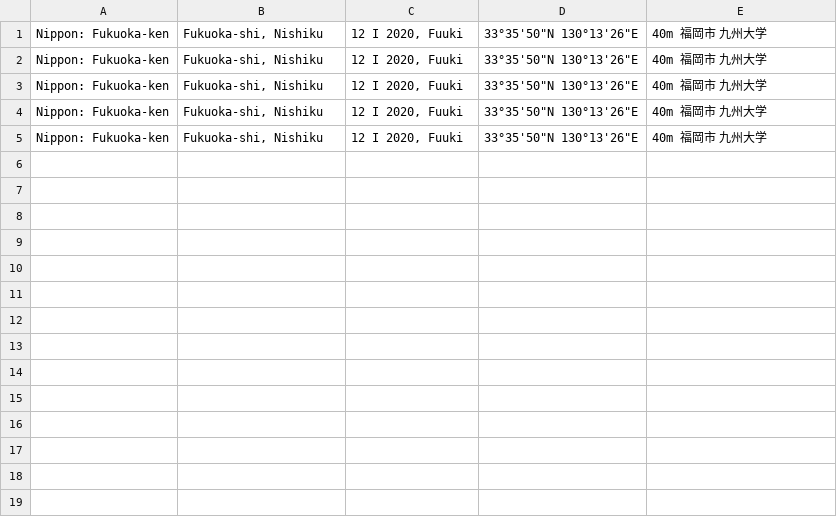
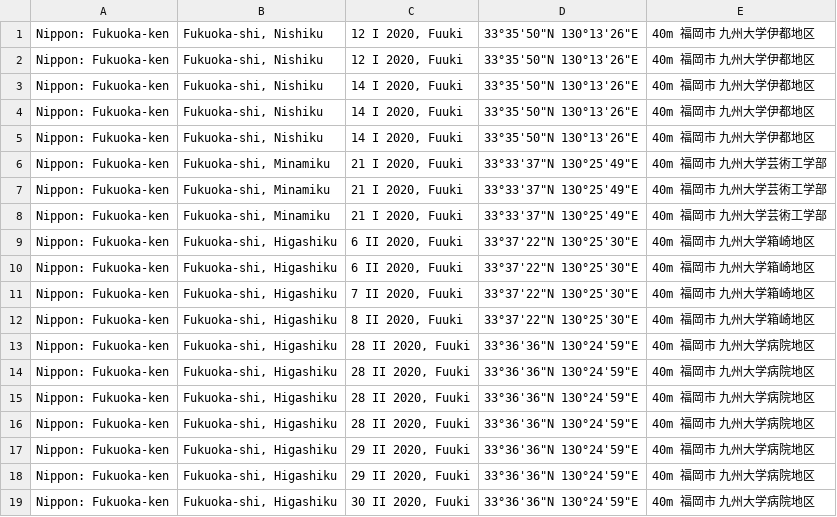
Before and after one commit to fuuki/label-generator, a CSV file: instructions/sample_file.csv, drawn as a sheet.

```diff
--- a/instructions/sample_file.csv
+++ b/instructions/sample_file.csv
@@ -1,5 +1,19 @@
-Nippon: Fukuoka-ken,"Fukuoka-shi, Nishiku","12 I 2020, Fuuki","33°35'50""N 130°13'26""E",40m 福岡市 九州大学
-Nippon: Fukuoka-ken,"Fukuoka-shi, Nishiku","12 I 2020, Fuuki","33°35'50""N 130°13'26""E",40m 福岡市 九州大学
-Nippon: Fukuoka-ken,"Fukuoka-shi, Nishiku","12 I 2020, Fuuki","33°35'50""N 130°13'26""E",40m 福岡市 九州大学
-Nippon: Fukuoka-ken,"Fukuoka-shi, Nishiku","12 I 2020, Fuuki","33°35'50""N 130°13'26""E",40m 福岡市 九州大学
-Nippon: Fukuoka-ken,"Fukuoka-shi, Nishiku","12 I 2020, Fuuki","33°35'50""N 130°13'26""E",40m 福岡市 九州大学
+Nippon: Fukuoka-ken,"Fukuoka-shi, Nishiku","12 I 2020, Fuuki","33°35'50""N 130°13'26""E",40m 福岡市 九州大学伊都地区
+Nippon: Fukuoka-ken,"Fukuoka-shi, Nishiku","12 I 2020, Fuuki","33°35'50""N 130°13'26""E",40m 福岡市 九州大学伊都地区
+Nippon: Fukuoka-ken,"Fukuoka-shi, Nishiku","14 I 2020, Fuuki","33°35'50""N 130°13'26""E",40m 福岡市 九州大学伊都地区
+Nippon: Fukuoka-ken,"Fukuoka-shi, Nishiku","14 I 2020, Fuuki","33°35'50""N 130°13'26""E",40m 福岡市 九州大学伊都地区
+Nippon: Fukuoka-ken,"Fukuoka-shi, Nishiku","14 I 2020, Fuuki","33°35'50""N 130°13'26""E",40m 福岡市 九州大学伊都地区
+Nippon: Fukuoka-ken,"Fukuoka-shi, Minamiku","21 I 2020, Fuuki","33°33'37""N 130°25'49""E",40m 福岡市 九州大学芸術工学部
+Nippon: Fukuoka-ken,"Fukuoka-shi, Minamiku","21 I 2020, Fuuki","33°33'37""N 130°25'49""E",40m 福岡市 九州大学芸術工学部
+Nippon: Fukuoka-ken,"Fukuoka-shi, Minamiku","21 I 2020, Fuuki","33°33'37""N 130°25'49""E",40m 福岡市 九州大学芸術工学部
+Nippon: Fukuoka-ken,"Fukuoka-shi, Higashiku","6 II 2020, Fuuki","33°37'22""N 130°25'30""E",40m 福岡市 九州大学箱崎地区
+Nippon: Fukuoka-ken,"Fukuoka-shi, Higashiku","6 II 2020, Fuuki","33°37'22""N 130°25'30""E",40m 福岡市 九州大学箱崎地区
+Nippon: Fukuoka-ken,"Fukuoka-shi, Higashiku","7 II 2020, Fuuki","33°37'22""N 130°25'30""E",40m 福岡市 九州大学箱崎地区
+Nippon: Fukuoka-ken,"Fukuoka-shi, Higashiku","8 II 2020, Fuuki","33°37'22""N 130°25'30""E",40m 福岡市 九州大学箱崎地区
+Nippon: Fukuoka-ken,"Fukuoka-shi, Higashiku","28 II 2020, Fuuki","33°36'36""N 130°24'59""E",40m 福岡市 九州大学病院地区
+Nippon: Fukuoka-ken,"Fukuoka-shi, Higashiku","28 II 2020, Fuuki","33°36'36""N 130°24'59""E",40m 福岡市 九州大学病院地区
+Nippon: Fukuoka-ken,"Fukuoka-shi, Higashiku","28 II 2020, Fuuki","33°36'36""N 130°24'59""E",40m 福岡市 九州大学病院地区
+Nippon: Fukuoka-ken,"Fukuoka-shi, Higashiku","28 II 2020, Fuuki","33°36'36""N 130°24'59""E",40m 福岡市 九州大学病院地区
+Nippon: Fukuoka-ken,"Fukuoka-shi, Higashiku","29 II 2020, Fuuki","33°36'36""N 130°24'59""E",40m 福岡市 九州大学病院地区
+Nippon: Fukuoka-ken,"Fukuoka-shi, Higashiku","29 II 2020, Fuuki","33°36'36""N 130°24'59""E",40m 福岡市 九州大学病院地区
+Nippon: Fukuoka-ken,"Fukuoka-shi, Higashiku","30 II 2020, Fuuki","33°36'36""N 130°24'59""E",40m 福岡市 九州大学病院地区
```
Also changed, not shown: 3 other files.
